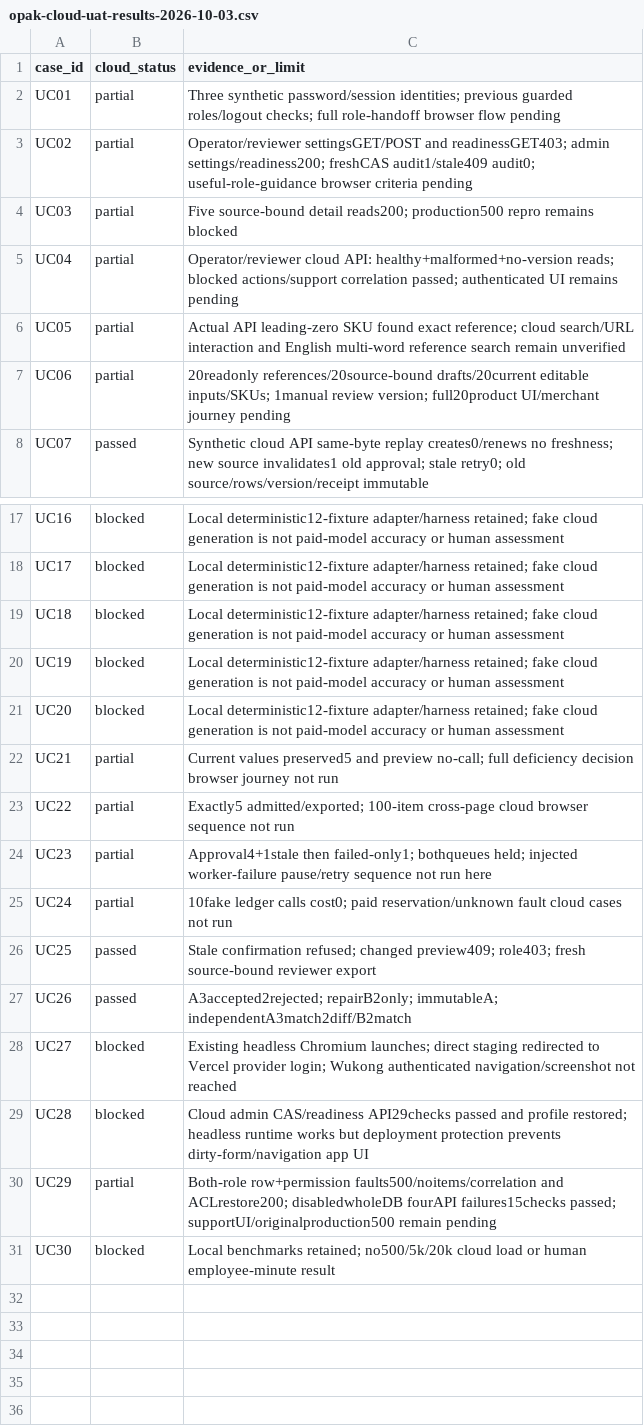
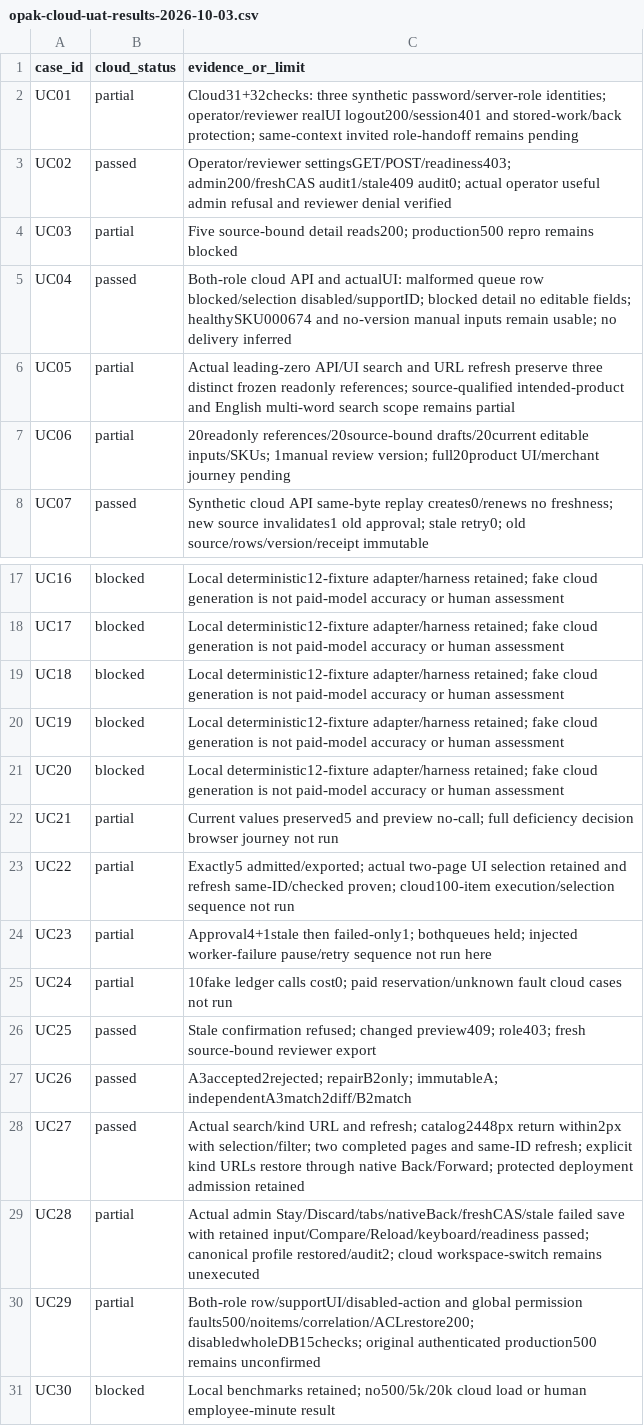
Before and after one commit to YNWAforever/wukong-ecommerce-os, a CSV file: docs/runbooks/opak-cloud-uat-results-2026-10-03.csv, drawn as a sheet; only a part is shown, gaps mark what is left out.

Commit message:
docs: record cloud browser acceptance and remaining gates

```diff
--- a/docs/runbooks/opak-cloud-uat-results-2026-10-03.csv
+++ b/docs/runbooks/opak-cloud-uat-results-2026-10-03.csv
@@ -1,7 +1,7 @@
 case_id,cloud_status,evidence_or_limit
-"UC01","partial","Three synthetic password/session identities; previous guarded roles/logout checks; full role-handoff browser flow pending"
-"UC02","partial","Operator/reviewer settingsGET/POST and readinessGET403; admin settings/readiness200; freshCAS audit1/stale409 audit0; useful-role-guidance browser criteria pending"
+"UC01","partial","Cloud31+32checks: three synthetic password/server-role identities; operator/reviewer realUI logout200/session401 and stored-work/back protection; same-context invited role-handoff remains pending"
+"UC02","passed","Operator/reviewer settingsGET/POST/readiness403; admin200/freshCAS audit1/stale409 audit0; actual operator useful admin refusal and reviewer denial verified"
 "UC03","partial","Five source-bound detail reads200; production500 repro remains blocked"
-"UC04","partial","Operator/reviewer cloud API: healthy+malformed+no-version reads; blocked actions/support correlation passed; authenticated UI remains pending"
-"UC05","partial","Actual API leading-zero SKU found exact reference; cloud search/URL interaction and English multi-word reference search remain unverified"
+"UC04","passed","Both-role cloud API and actualUI: malformed queue row blocked/selection disabled/supportID; blocked detail no editable fields; healthySKU000674 and no-version manual inputs remain usable; no delivery inferred"
+"UC05","partial","Actual leading-zero API/UI search and URL refresh preserve three distinct frozen readonly references; source-qualified intended-product and English multi-word search scope remains partial"
 "UC06","partial","20readonly references/20source-bound drafts/20current editable inputs/SKUs; 1manual review version; full20product UI/merchant journey pending"
@@ -22,3 +22,3 @@ case_id,cloud_status,evidence_or_limit
 "UC21","partial","Current values preserved5 and preview no-call; full deficiency decision browser journey not run"
-"UC22","partial","Exactly5 admitted/exported; 100-item cross-page cloud browser sequence not run"
+"UC22","partial","Exactly5 admitted/exported; actual two-page UI selection retained and refresh same-ID/checked proven; cloud100-item execution/selection sequence not run"
 "UC23","partial","Approval4+1stale then failed-only1; bothqueues held; injected worker-failure pause/retry sequence not run here"
@@ -27,5 +27,5 @@ case_id,cloud_status,evidence_or_limit
 "UC26","passed","A3accepted2rejected; repairB2only; immutableA; independentA3match2diff/B2match"
-"UC27","blocked","Existing headless Chromium launches; direct staging redirected to Vercel provider login; Wukong authenticated navigation/screenshot not reached"
-"UC28","blocked","Cloud admin CAS/readiness API29checks passed and profile restored; headless runtime works but deployment protection prevents dirty-form/navigation app UI"
-"UC29","partial","Both-role row+permission faults500/noitems/correlation and ACLrestore200; disabledwholeDB fourAPI failures15checks passed; supportUI/originalproduction500 remain pending"
+"UC27","passed","Actual search/kind URL and refresh; catalog2448px return within2px with selection/filter; two completed pages and same-ID refresh; explicit kind URLs restore through native Back/Forward; protected deployment admission retained"
+"UC28","partial","Actual admin Stay/Discard/tabs/nativeBack/freshCAS/stale failed save with retained input/Compare/Reload/keyboard/readiness passed; canonical profile restored/audit2; cloud workspace-switch remains unexecuted"
+"UC29","partial","Both-role row/supportUI/disabled-action and global permission faults500/noitems/correlation/ACLrestore200; disabledwholeDB15checks; original authenticated production500 remains unconfirmed"
 "UC30","blocked","Local benchmarks retained; no500/5k/20k cloud load or human employee-minute result"
```
Also changed, not shown: 6 other files.
